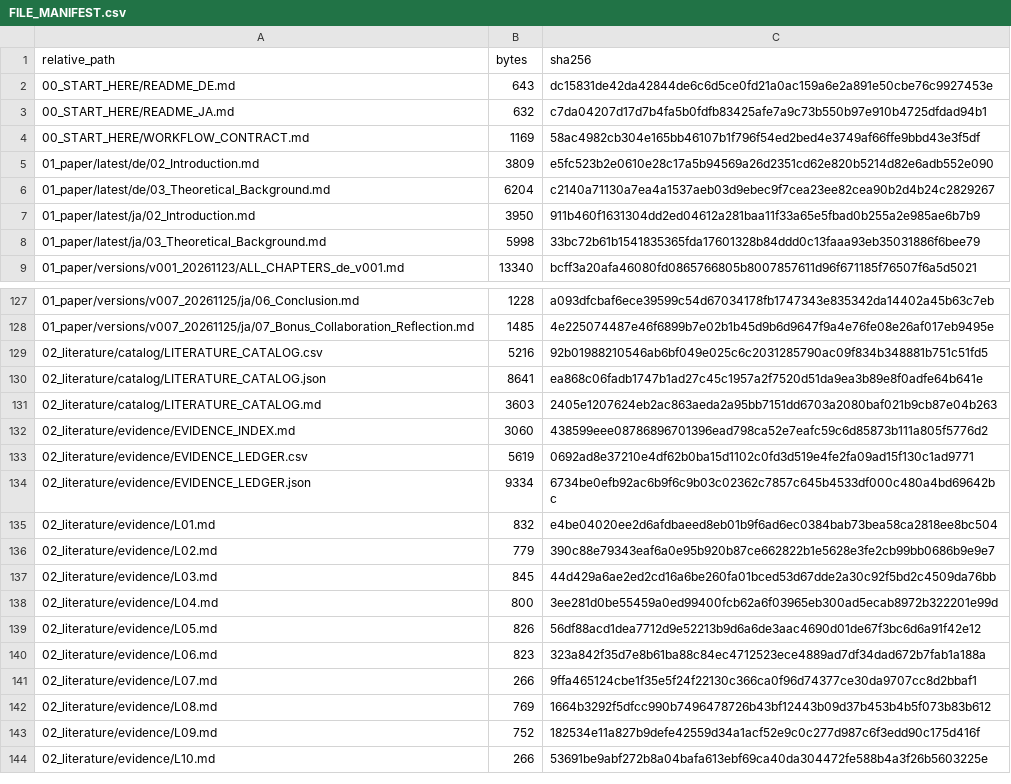
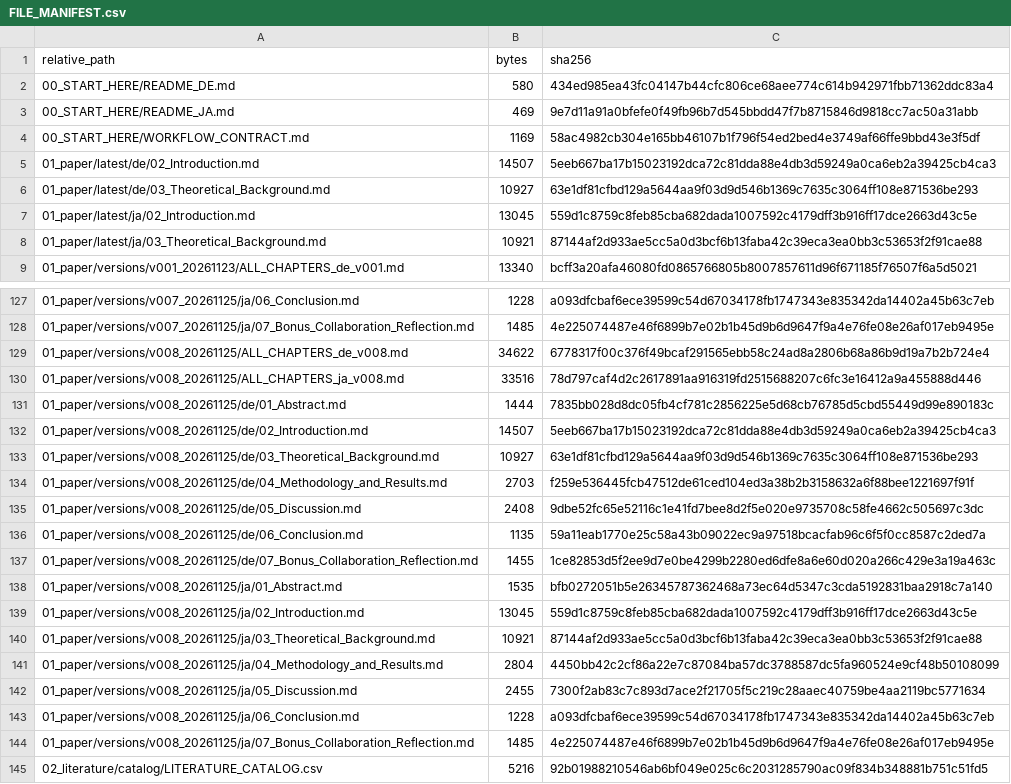
Before and after one commit to kd0171/310_AdvancedAndHotTopics_Thesis, a CSV file: FILE_MANIFEST.csv, drawn as a sheet; only a part is shown, gaps mark what is left out; the shorter side is filled out with more unchanged rows; the diff covers the shown part only.

```diff
--- a/FILE_MANIFEST.csv
+++ b/FILE_MANIFEST.csv
@@ -1,9 +1,9 @@
 relative_path,bytes,sha256
-00_START_HERE/README_DE.md,643,dc15831de42da42844de6c6d5ce0fd21a0ac159a6e2a891e50cbe76c9927453e
-00_START_HERE/README_JA.md,632,c7da04207d17d7b4fa5b0fdfb83425afe7a9c73b550b97e910b4725dfdad94b1
+00_START_HERE/README_DE.md,580,434ed985ea43fc04147b44cfc806ce68aee774c614b942971fbb71362ddc83a4
+00_START_HERE/README_JA.md,469,9e7d11a91a0bfefe0f49fb96b7d545bbdd47f7b8715846d9818cc7ac50a31abb
 00_START_HERE/WORKFLOW_CONTRACT.md,1169,58ac4982cb304e165bb46107b1f796f54ed2bed4e3749af66ffe9bbd43e3f5df
-01_paper/latest/de/02_Introduction.md,3809,e5fc523b2e0610e28c17a5b94569a26d2351cd62e820b5214d82e6adb552e090
-01_paper/latest/de/03_Theoretical_Background.md,6204,c2140a71130a7ea4a1537aeb03d9ebec9f7cea23ee82cea90b2d4b24c2829267
-01_paper/latest/ja/02_Introduction.md,3950,911b460f1631304dd2ed04612a281baa11f33a65e5fbad0b255a2e985ae6b7b9
-01_paper/latest/ja/03_Theoretical_Background.md,5998,33bc72b61b1541835365fda17601328b84ddd0c13faaa93eb35031886f6bee79
+01_paper/latest/de/02_Introduction.md,14507,5eeb667ba17b15023192dca72c81dda88e4db3d59249a0ca6eb2a39425cb4ca3
+01_paper/latest/de/03_Theoretical_Background.md,10927,63e1df81cfbd129a5644aa9f03d9d546b1369c7635c3064ff108e871536be293
+01_paper/latest/ja/02_Introduction.md,13045,559d1c8759c8feb85cba682dada1007592c4179dff3b916ff17dce2663d43c5e
+01_paper/latest/ja/03_Theoretical_Background.md,10921,87144af2d933ae5cc5a0d3bcf6b13faba42c39eca3ea0bb3c53653f2f91cae88
 01_paper/versions/v001_20261123/ALL_CHAPTERS_de_v001.md,13340,bcff3a20afa46080fd0865766805b8007857611d96f671185f76507f6a5d5021
@@ -128,2 +128,18 @@
 01_paper/versions/v007_20261125/ja/07_Bonus_Collaboration_Reflection.md,1485,4e225074487e46f6899b7e02b1b45d9b6d9647f9a4e76fe08e26af017eb9495e
+01_paper/versions/v008_20261125/ALL_CHAPTERS_de_v008.md,34622,6778317f00c376f49bcaf291565ebb58c24ad8a2806b68a86b9d19a7b2b724e4
+01_paper/versions/v008_20261125/ALL_CHAPTERS_ja_v008.md,33516,78d797caf4d2c2617891aa916319fd2515688207c6fc3e16412a9a455888d446
+01_paper/versions/v008_20261125/de/01_Abstract.md,1444,7835bb028d8dc05fb4cf781c2856225e5d68cb76785d5cbd55449d99e890183c
+01_paper/versions/v008_20261125/de/02_Introduction.md,14507,5eeb667ba17b15023192dca72c81dda88e4db3d59249a0ca6eb2a39425cb4ca3
+01_paper/versions/v008_20261125/de/03_Theoretical_Background.md,10927,63e1df81cfbd129a5644aa9f03d9d546b1369c7635c3064ff108e871536be293
+01_paper/versions/v008_20261125/de/04_Methodology_and_Results.md,2703,f259e536445fcb47512de61ced104ed3a38b2b3158632a6f88bee1221697f91f
+01_paper/versions/v008_20261125/de/05_Discussion.md,2408,9dbe52fc65e52116c1e41fd7bee8d2f5e020e9735708c58fe4662c505697c3dc
+01_paper/versions/v008_20261125/de/06_Conclusion.md,1135,59a11eab1770e25c58a43b09022ec9a97518bcacfab96c6f5f0cc8587c2ded7a
+01_paper/versions/v008_20261125/de/07_Bonus_Collaboration_Reflection.md,1455,1ce82853d5f2ee9d7e0be4299b2280ed6dfe8a6e60d020a266c429e3a19a463c
+01_paper/versions/v008_20261125/ja/01_Abstract.md,1535,bfb0272051b5e26345787362468a73ec64d5347c3cda5192831baa2918c7a140
+01_paper/versions/v008_20261125/ja/02_Introduction.md,13045,559d1c8759c8feb85cba682dada1007592c4179dff3b916ff17dce2663d43c5e
+01_paper/versions/v008_20261125/ja/03_Theoretical_Background.md,10921,87144af2d933ae5cc5a0d3bcf6b13faba42c39eca3ea0bb3c53653f2f91cae88
+01_paper/versions/v008_20261125/ja/04_Methodology_and_Results.md,2804,4450bb42c2cf86a22e7c87084ba57dc3788587dc5fa960524e9cf48b50108099
+01_paper/versions/v008_20261125/ja/05_Discussion.md,2455,7300f2ab83c7c893d7ace2f21705f5c219c28aaec40759be4aa2119bc5771634
+01_paper/versions/v008_20261125/ja/06_Conclusion.md,1228,a093dfcbaf6ece39599c54d67034178fb1747343e835342da14402a45b63c7eb
+01_paper/versions/v008_20261125/ja/07_Bonus_Collaboration_Reflection.md,1485,4e225074487e46f6899b7e02b1b45d9b6d9647f9a4e76fe08e26af017eb9495e
 02_literature/catalog/LITERATURE_CATALOG.csv,5216,92b01988210546ab6bf049e025c6c2031285790ac09f834b348881b751c51fd5
```
Also changed, not shown: 7 added rows and 10 edited cells elsewhere in this file, 35 other files.
